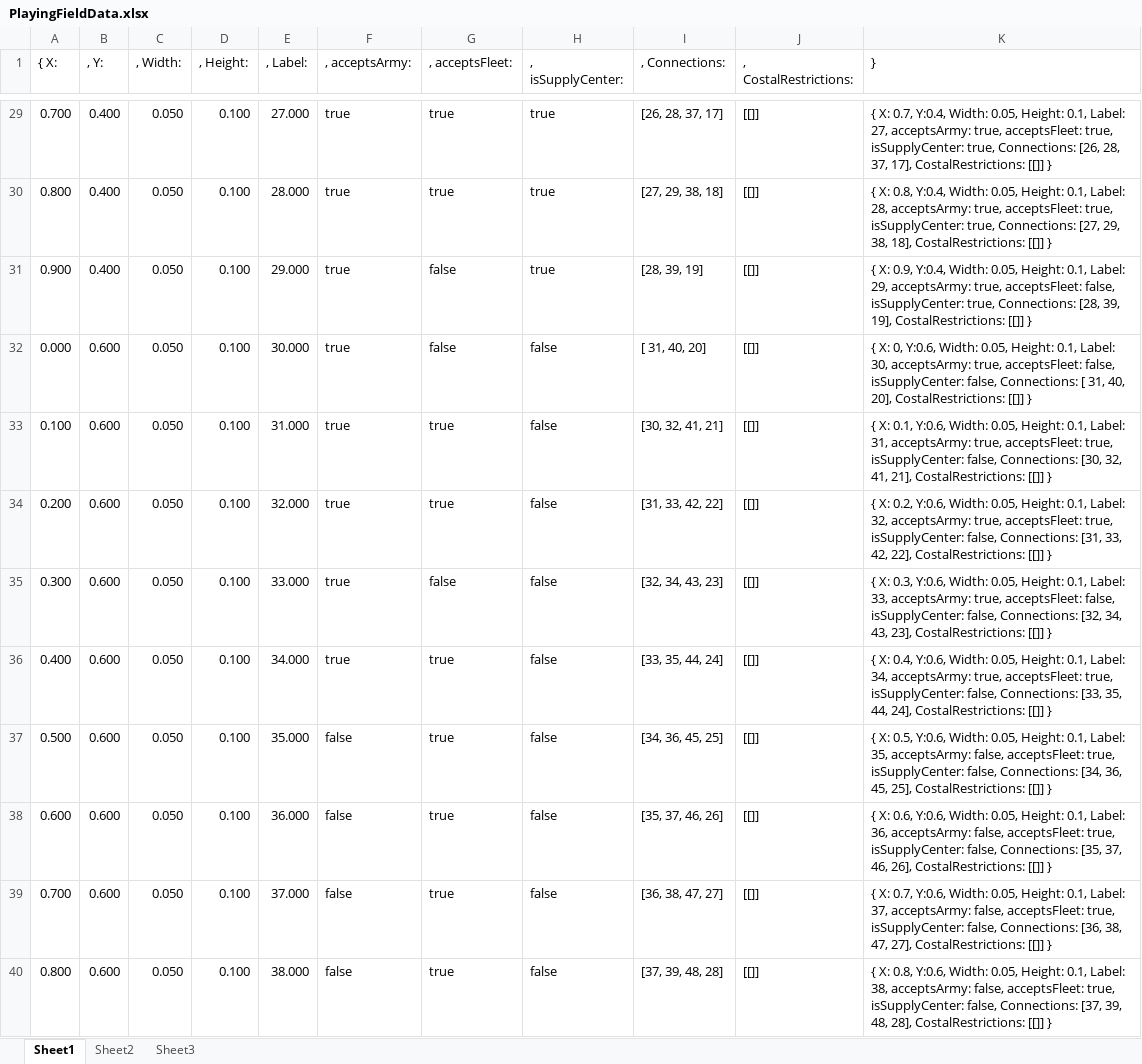
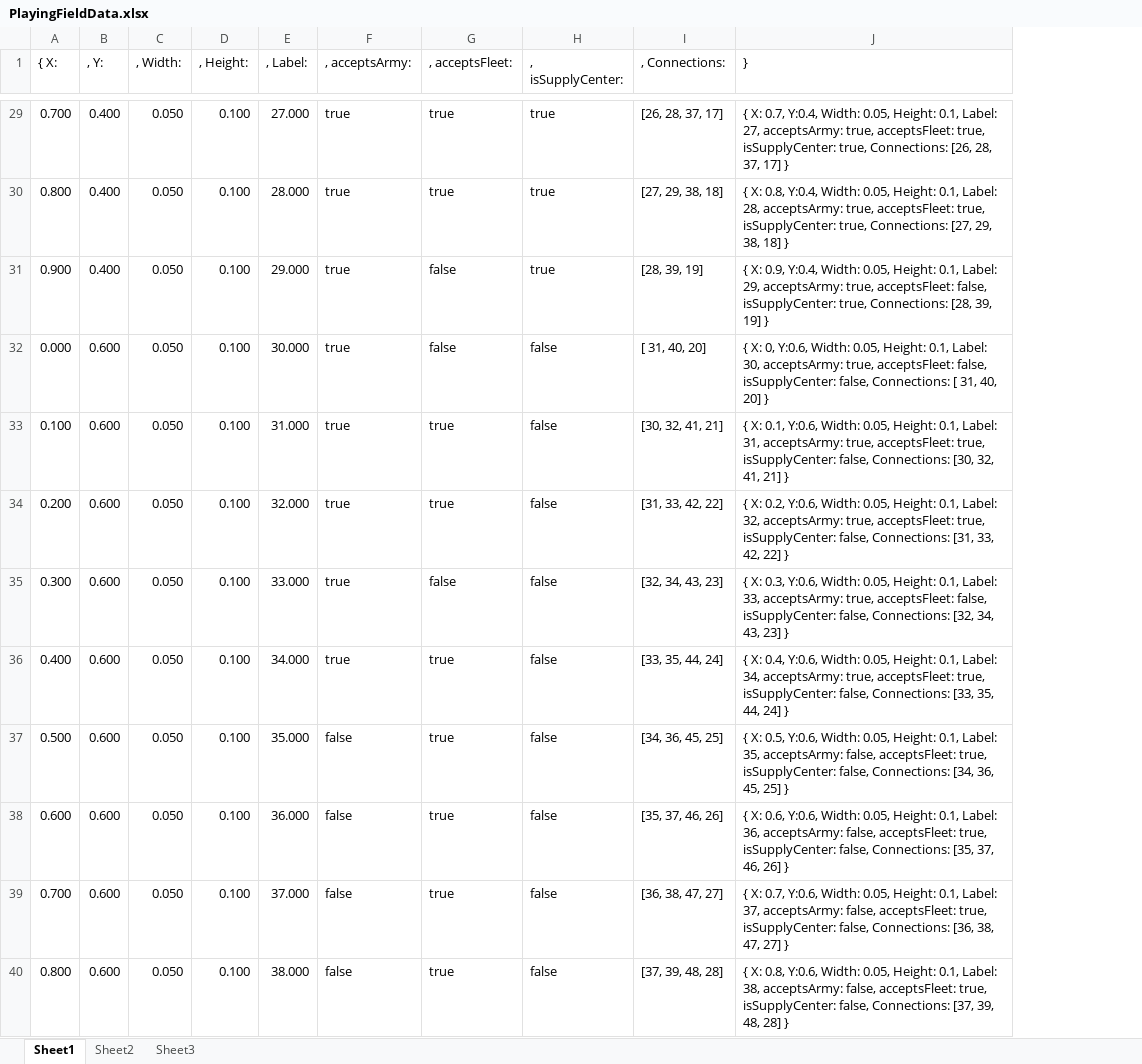
Before and after one commit to kaysoky/Jan-27-28-Google-UW-Hangout-Hack, an Excel workbook: PlayingFieldData.xlsx, sheet Sheet1, drawn as a sheet; only a part is shown, gaps mark what is left out; values as stored, in another font and other column widths than the file's, no borders; removed rows and columns are numbered as before the commit, all else as after; the diff covers the shown part only; the diff names each change by its address in the sheet, - before the commit and + after, or states it on an @@ line.

```diff
--- a/PlayingFieldData.xlsx (sheet Sheet1)
+++ b/PlayingFieldData.xlsx (sheet Sheet1)
-column J (, CostalRestrictions:), rows 29-40: all [[]]
-J29 (}): …28, 37, 17], CostalRestrictions: [[]] }
+J29 (}): …28, 37, 17] }
-J30 (}): …29, 38, 18], CostalRestrictions: [[]] }
+J30 (}): …29, 38, 18] }
-J31 (}): …[28, 39, 19], CostalRestrictions: [[]] }
+J31 (}): …[28, 39, 19] }
-J32 (}): …31, 40, 20], CostalRestrictions: [[]] }
+J32 (}): …31, 40, 20] }
-J33 (}): …32, 41, 21], CostalRestrictions: [[]] }
+J33 (}): …32, 41, 21] }
-J34 (}): …33, 42, 22], CostalRestrictions: [[]] }
+J34 (}): …33, 42, 22] }
-J35 (}): …34, 43, 23], CostalRestrictions: [[]] }
+J35 (}): …34, 43, 23] }
-J36 (}): …35, 44, 24], CostalRestrictions: [[]] }
+J36 (}): …35, 44, 24] }
-J37 (}): …36, 45, 25], CostalRestrictions: [[]] }
+J37 (}): …36, 45, 25] }
-J38 (}): …37, 46, 26], CostalRestrictions: [[]] }
+J38 (}): …37, 46, 26] }
-J39 (}): …38, 47, 27], CostalRestrictions: [[]] }
+J39 (}): …38, 47, 27] }
-J40 (}): …39, 48, 28], CostalRestrictions: [[]] }
+J40 (}): …39, 48, 28] }
```
Also changed, not shown: 38 edited cells elsewhere in this sheet, 1 other file.
